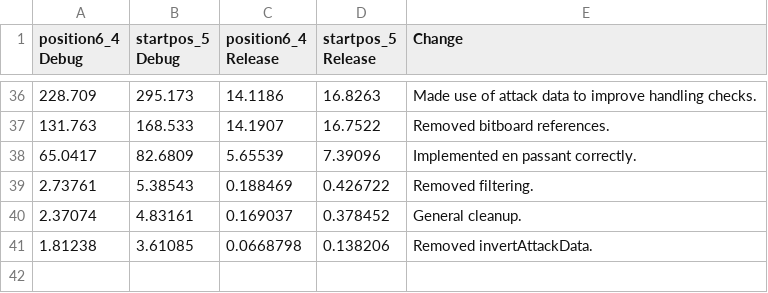
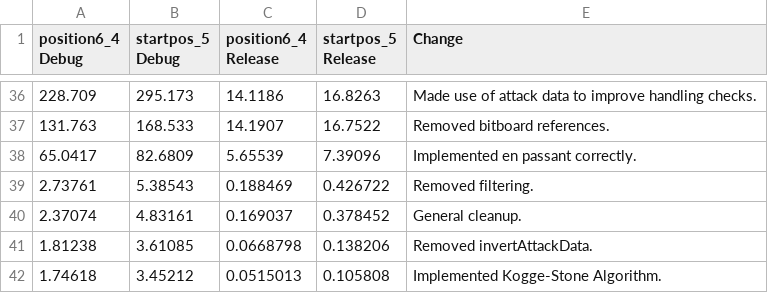
Before and after one commit to Robotino04/Thera-Engine, a CSV file: PerformanceStats.csv, drawn as a sheet; only a part is shown, gaps mark what is left out.

Commit message:
Implemented Kogge-Stone Algorithm.

```diff
--- a/PerformanceStats.csv
+++ b/PerformanceStats.csv
@@ -41 +41,2 @@ position6_4 Debug;  startpos_5 Debug;   position6_4 Release;    startpos_5 Relea
 1.81238;            3.61085;            0.0668798;              0.138206;           Removed invertAttackData.
+1.74618;            3.45212;            0.0515013;              0.105808;           Implemented Kogge-Stone Algorithm.
```
Also changed, not shown: 2 other files.
